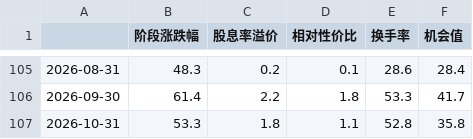
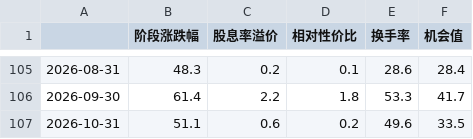
Before and after one commit to vincewatson/dividend-guide, a CSV file: data/opportunity_history_monthly.csv, drawn as a sheet; only a part is shown, gaps mark what is left out.

Commit message:
data: 日更 2026-10-12（跳过食息资讯）——数据全面推进至 10-12
- 指数股息率/dailyChange 57 只到 2026-10-12；余额宝 0.82%@10-12、yuebaoHistory 1032 条。
- REITs 日频 89 只至 10-12；宏观 REITs 两类同步；产品行情快照新增。
- 机会值 A股红利 asof 2026-10-12、score 33.5。
- 本次按用户要求跳过步骤 16（食息资讯），dailyData 仍停在 2026-10-10。
- embed_data.py：内嵌备份改写到 backup/（不再堆在根目录，中央复盘要点⑦）。

```diff
--- a/data/opportunity_history_monthly.csv
+++ b/data/opportunity_history_monthly.csv
@@ -106,2 +106,2 @@
 2026-09-30,61.4,2.2,1.8,53.3,41.7
-2026-10-31,53.3,1.8,1.1,52.8,35.8
+2026-10-31,51.1,0.6,0.2,49.6,33.5
```
Also changed, not shown: 14 other files.
